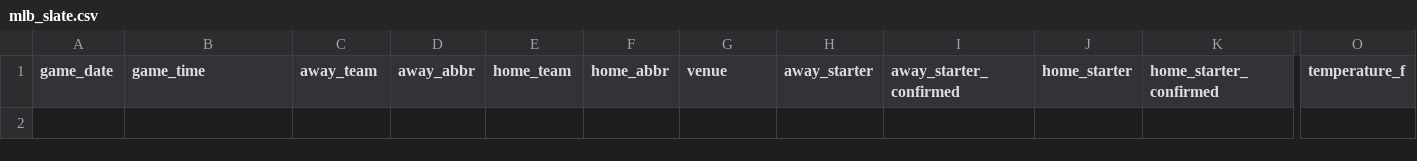
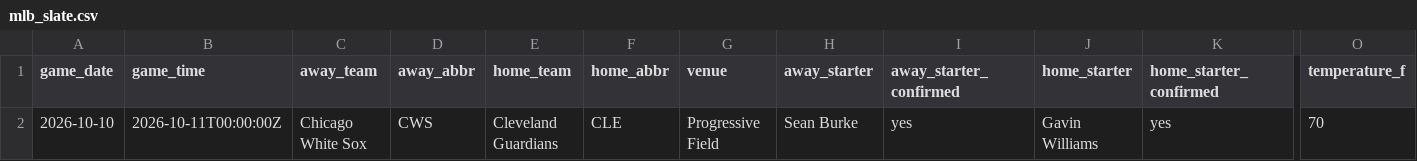
Before and after one commit to ceddto100/Kelly-s-Criterion-calculator, a CSV file: frontend/public/stats/mlb/mlb_slate.csv, drawn as a sheet; only a part is shown, gaps mark what is left out; rows hold the shown columns only; the diff names each change by its address in the sheet, - before the commit and + after, or states it on an @@ line.

```diff
--- a/frontend/public/stats/mlb/mlb_slate.csv
+++ b/frontend/public/stats/mlb/mlb_slate.csv
+row 2: 2026-10-10 | 2026-10-11T00:00:00Z | Chicago White Sox | CWS | Cleveland Guardians | CLE | Progressive Field | Sean Burke | yes | Gavin Williams | yes | 70
```
Also changed, not shown: frontend/public/stats/mlb/mlb_bullpen.csv, frontend/public/stats/nhl/nhl_gsax60.csv, 12 other files.
